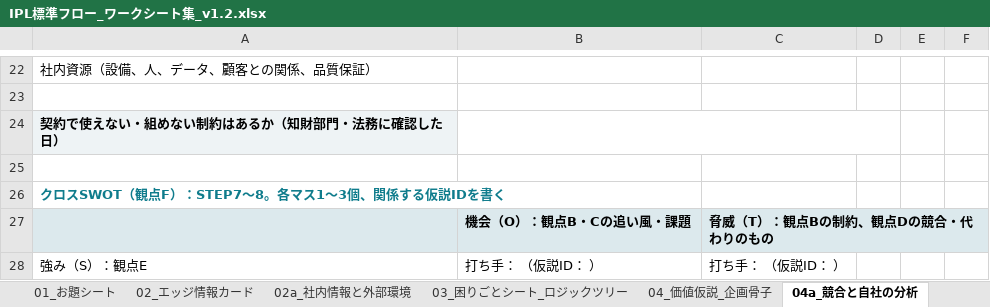
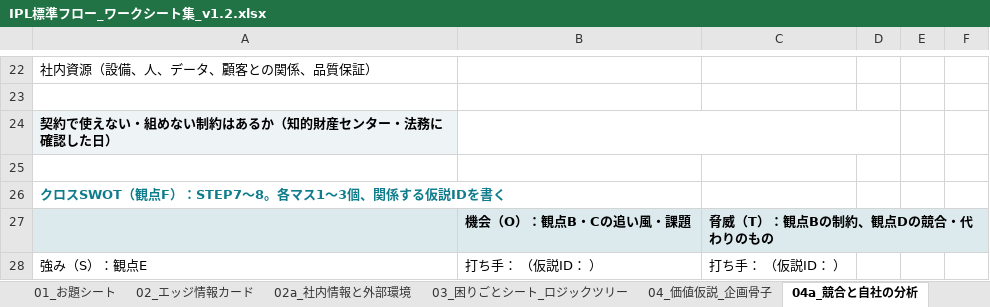
Before and after one commit to utpm6342836-cloud/IPL, an Excel workbook: deliverables/IPL標準フロー_ワークシート集_v1.2.xlsx, sheet 04a_競合と自社の分析, drawn as a sheet; only a part is shown, gaps mark what is left out; values as stored, in another font and other column widths than the file's, no borders; the diff names each change by its address in the sheet, - before the commit and + after, or states it on an @@ line.

```diff
--- a/deliverables/IPL標準フロー_ワークシート集_v1.2.xlsx (sheet 04a_競合と自社の分析)
+++ b/deliverables/IPL標準フロー_ワークシート集_v1.2.xlsx (sheet 04a_競合と自社の分析)
-A24: 契約で使えない・組めない制約はあるか（知財部門・法務に確認した日）
+A24: 契約で使えない・組めない制約はあるか（知的財産センター・法務に確認した日）
```
Also changed, not shown: sheet 07_調査計画, sheet 05b_4つの基準, 25 other files.
